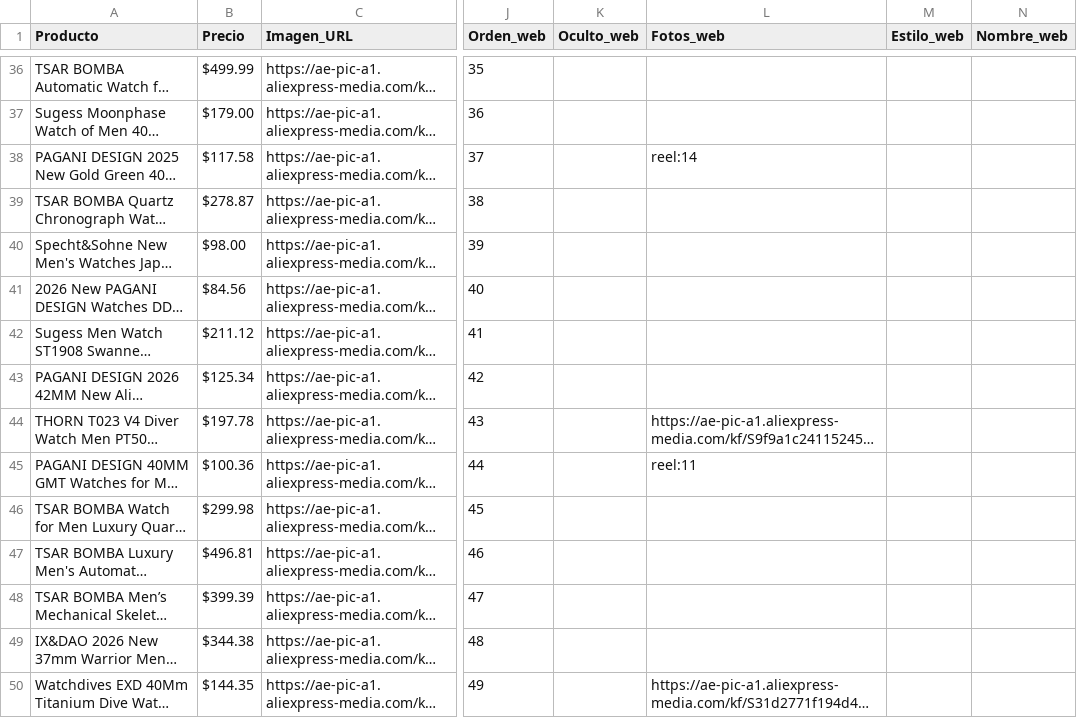
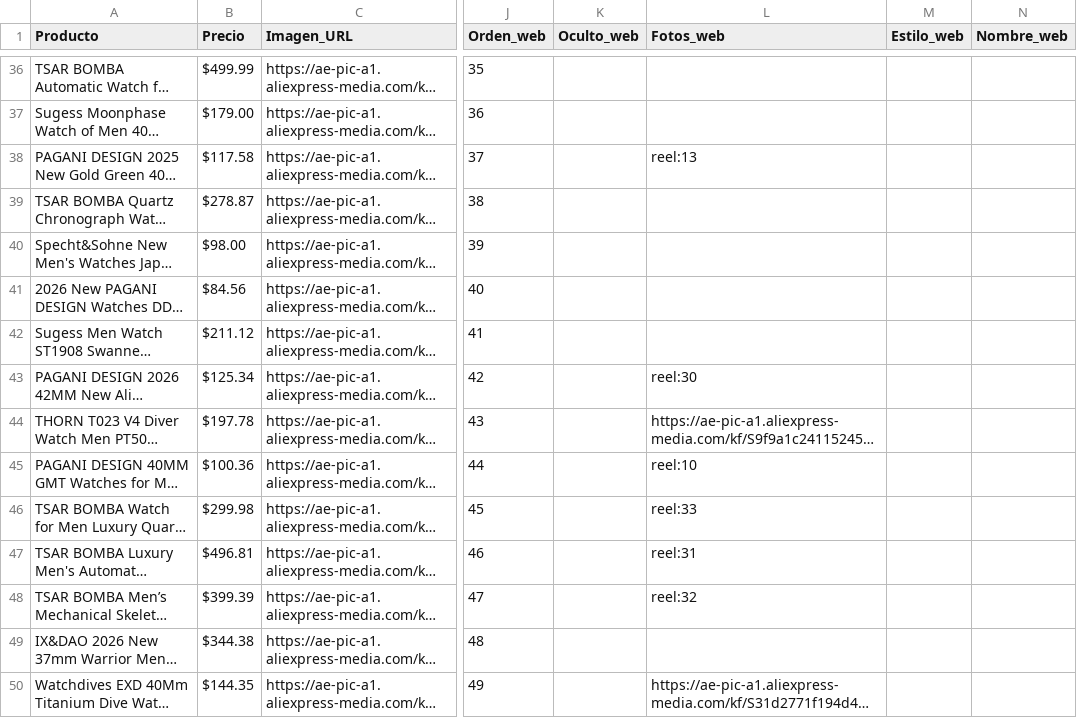
Before and after one commit to Gus1227/Gus1227.github.io, a CSV file: catalogo.csv, drawn as a sheet; only a part is shown, gaps mark what is left out; long unchanged cells end in …; the diff covers the shown part only; the diff names each change by its address in the sheet, - before the commit and + after, or states it on an @@ line.

```diff
--- a/catalogo.csv
+++ b/catalogo.csv
-L38 (Fotos_web): reel:14
+L38 (Fotos_web): reel:13
-L43 (Fotos_web): (empty)
+L43 (Fotos_web): reel:30
-L45 (Fotos_web): reel:11
+L45 (Fotos_web): reel:10
-L46 (Fotos_web): (empty)
+L46 (Fotos_web): reel:33
-L47 (Fotos_web): (empty)
+L47 (Fotos_web): reel:31
-L48 (Fotos_web): (empty)
+L48 (Fotos_web): reel:32
```
Also changed, not shown: 1 added row and 32 edited cells elsewhere in this file, 2 other files.
